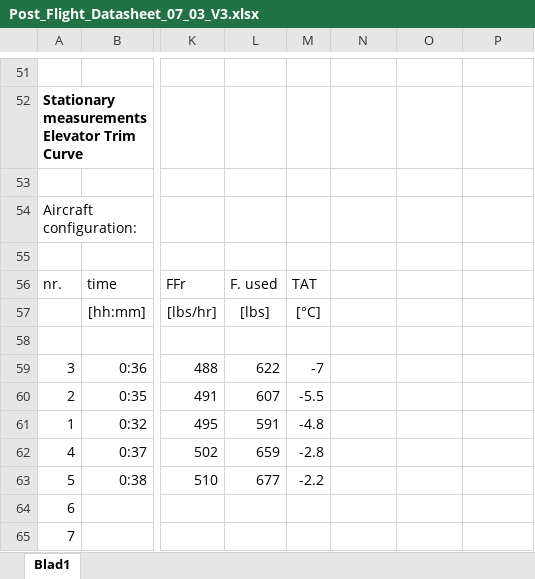
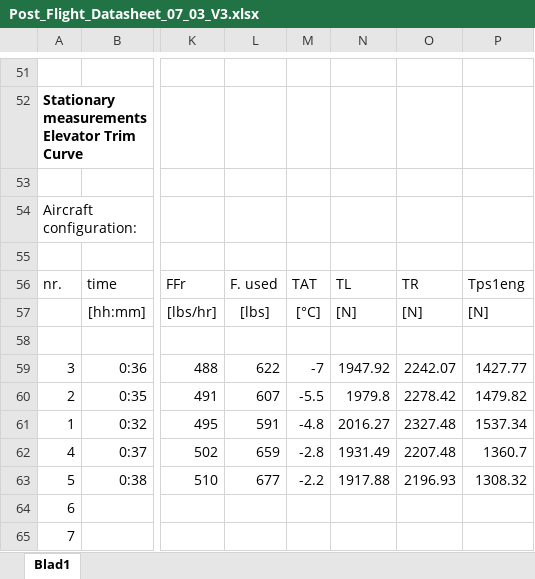
Before and after one commit to Reinier044/SVV-Flight-Dynamics, an Excel workbook: Post_Flight_Datasheet_07_03_V3.xlsx, sheet Blad1, drawn as a sheet; only a part is shown, gaps mark what is left out; values as stored, in another font and other column widths than the file's, no borders; the diff covers the shown part only; the diff names each change by its address in the sheet, - before the commit and + after, or states it on an @@ line.

Commit message:
Made Stat1 & 2 fully compatible for both datasets

```diff
--- a/Post_Flight_Datasheet_07_03_V3.xlsx (sheet Blad1)
+++ b/Post_Flight_Datasheet_07_03_V3.xlsx (sheet Blad1)
-N56: (empty)
+N56: TL
-O56: (empty)
+O56: TR
-P56: (empty)
+P56: Tps1eng
-N57: (empty)
+N57: [N]
-O57: (empty)
+O57: [N]
-P57: (empty)
+P57: [N]
-N59: (empty)
+N59: 1947.92
-O59: (empty)
+O59: 2242.07
-P59: (empty)
+P59: 1427.77
-N60: (empty)
+N60: 1979.8
-O60: (empty)
+O60: 2278.42
-P60: (empty)
+P60: 1479.82
-N61: (empty)
+N61: 2016.27
-O61: (empty)
+O61: 2327.48
-P61: (empty)
+P61: 1537.34
-N62: (empty)
+N62: 1931.49
-O62: (empty)
+O62: 2207.48
-P62: (empty)
+P62: 1360.7
-N63: (empty)
+N63: 1917.88
-O63: (empty)
+O63: 2196.93
-P63: (empty)
+P63: 1308.32
```
Also changed, not shown: 16 edited cells elsewhere in this sheet, REFERENCE_Post_Flight_Datasheet_Flight.xlsx, 3 other files.
